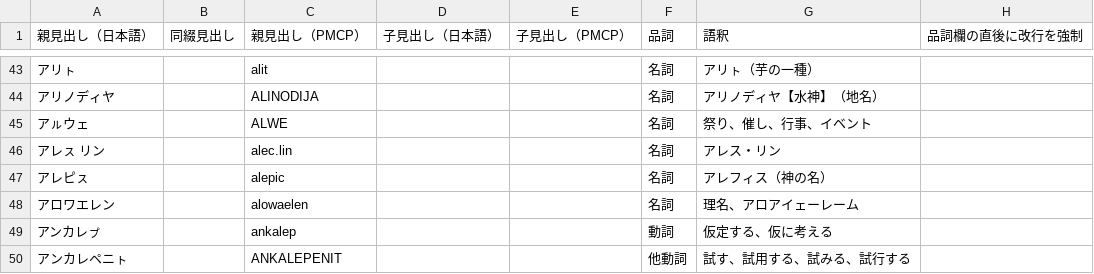
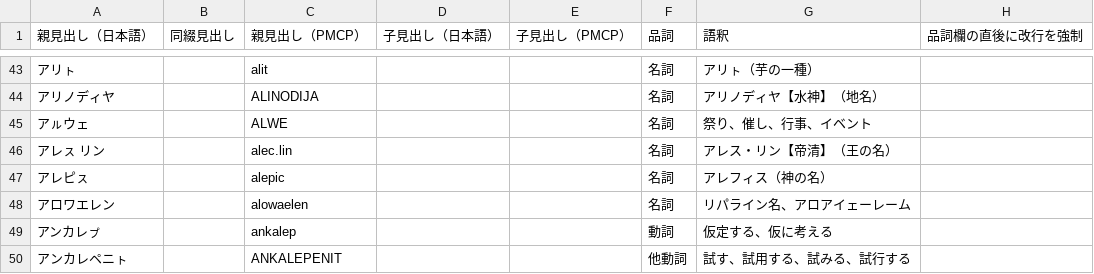
Before and after one commit to sozysozbot/pmcp_50on, a TSV file: dictionary/EDIT_ME_ア.tsv, drawn as a sheet; only a part is shown, gaps mark what is left out; the diff names each change by its address in the sheet, - before the commit and + after, or states it on an @@ line.

```diff
--- a/dictionary/EDIT_ME_ア.tsv
+++ b/dictionary/EDIT_ME_ア.tsv
-G46 (語釈): アレス・リン
+G46 (語釈): アレス・リン【帝清】（王の名）
-G48 (語釈): 理名、アロアイェーレーム
+G48 (語釈): リパライン名、アロアイェーレーム
```
Also changed, not shown: dictionary/EDIT_ME_カ.tsv, dictionary/EDIT_ME_タ.tsv, 16 other files.
